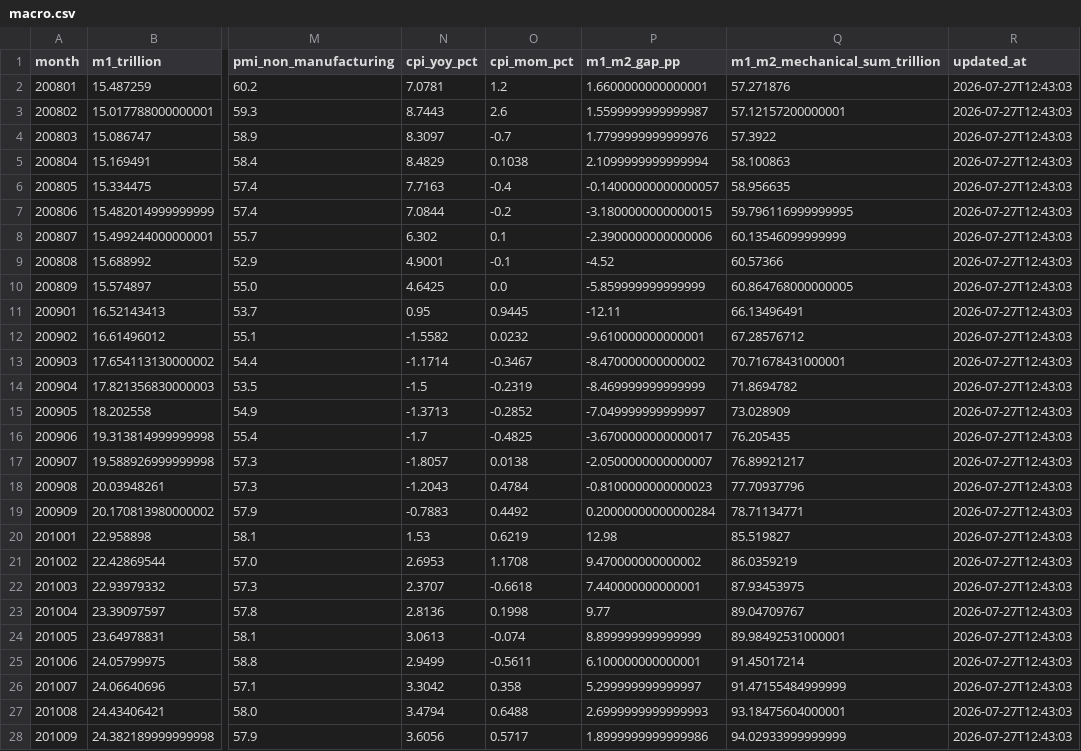
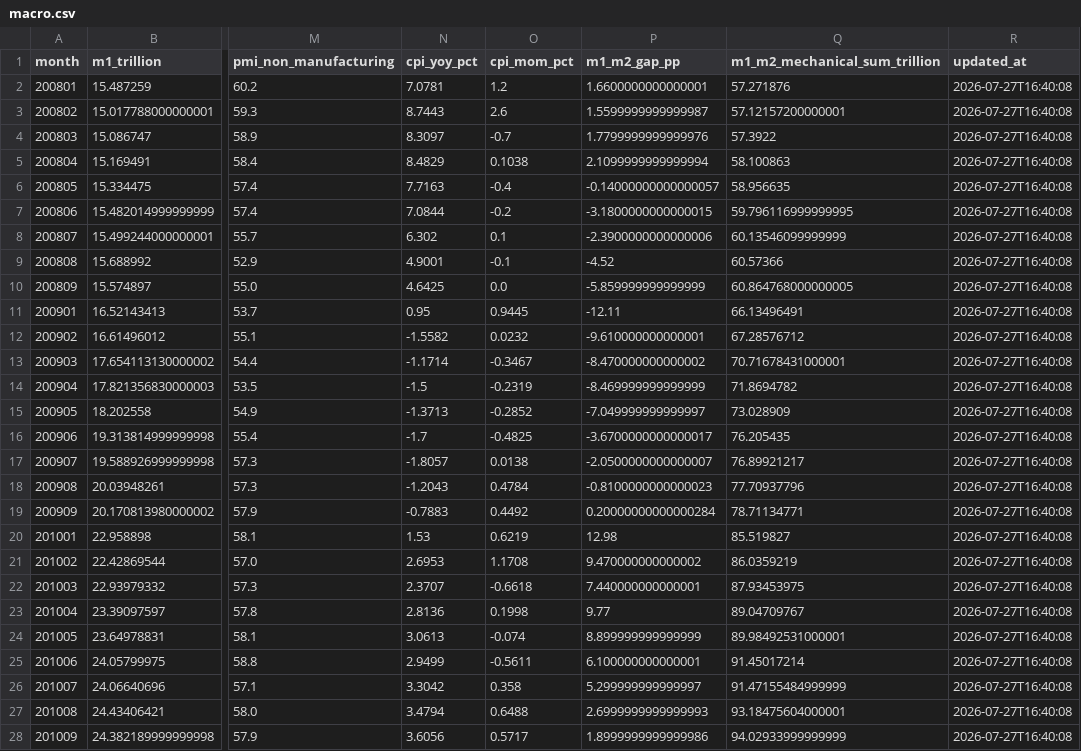
Before and after one commit to littlepeachh/New-macroscope-dashboard-v4, a CSV file: data/macro.csv, drawn as a sheet; only a part is shown, gaps mark what is left out; the diff covers the shown part only; the diff names each change by its address in the sheet, - before the commit and + after, or states it on an @@ line.

```diff
--- a/data/macro.csv
+++ b/data/macro.csv
-R2:R28 (updated_at): 2026-07-27T12:43:03
+R2:R28 (updated_at): 2026-07-27T16:40:08
```
Also changed, not shown: 141 edited cells elsewhere in this file, 2 other files.
